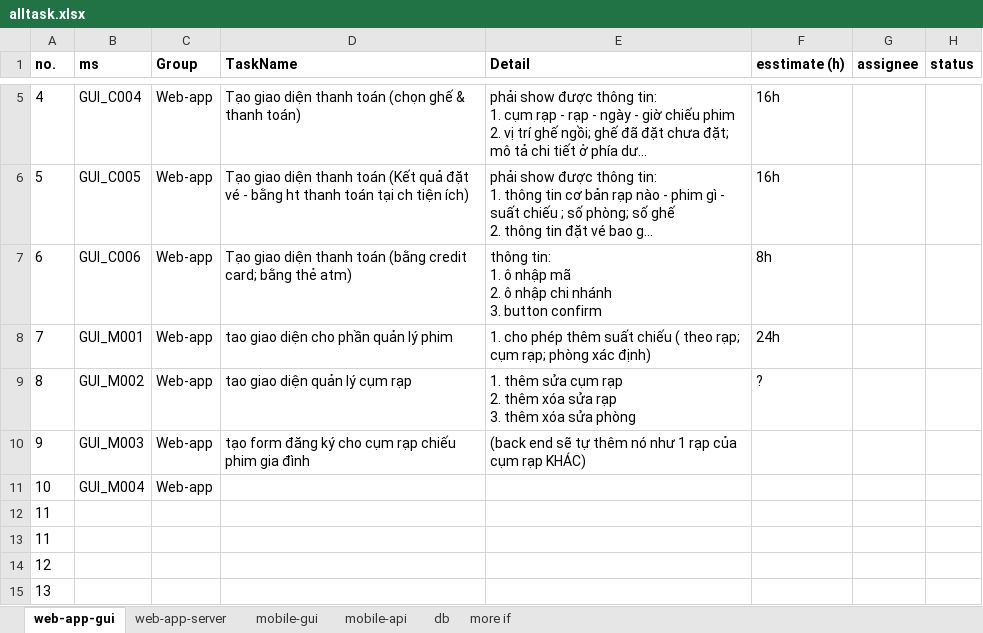
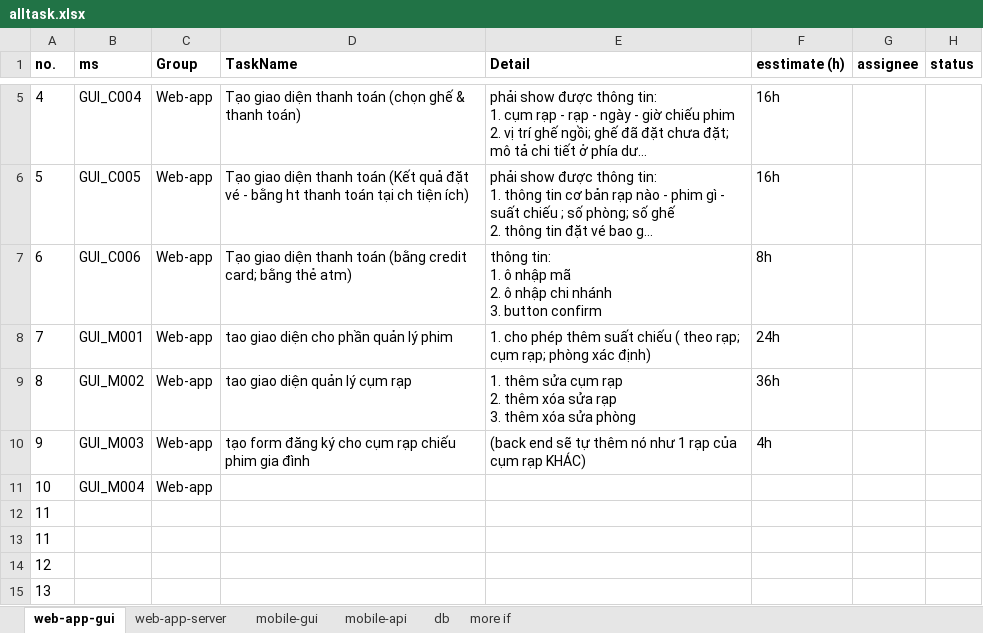
Before and after one commit to DanhlcGitHub/CinemaTicket, an Excel workbook: document/tasklist/alltask.xlsx, sheet web-app-gui, drawn as a sheet; only a part is shown, gaps mark what is left out; long unchanged cells end in …; values as stored, in another font and other column widths than the file's, no borders; the diff names each change by its address in the sheet, - before the commit and + after, or states it on an @@ line.

```diff
--- a/document/tasklist/alltask.xlsx (sheet web-app-gui)
+++ b/document/tasklist/alltask.xlsx (sheet web-app-gui)
-F9 (esstimate (h)): ?
+F9 (esstimate (h)): 36h
-F10 (esstimate (h)): (empty)
+F10 (esstimate (h)): 4h
```
Also changed, not shown: sheet mobile-api, sheet mobile-gui, sheet web-app-server, 5 other files.
